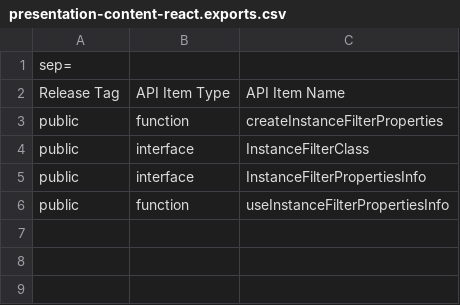
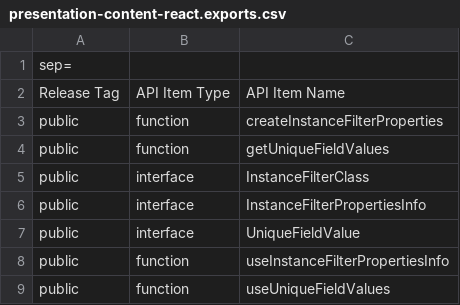
Before and after one commit to iTwin/presentation, a CSV file: packages/content-react/api/presentation-content-react.exports.csv, drawn as a sheet; the diff names each change by its address in the sheet, - before the commit and + after, or states it on an @@ line.

Commit message:
Introduce `useUniqueFieldValues` hook

```diff
--- a/packages/content-react/api/presentation-content-react.exports.csv
+++ b/packages/content-react/api/presentation-content-react.exports.csv
+row 4: public | function | getUniqueFieldValues
+row 7: public | interface | UniqueFieldValue
+row 9: public | function | useUniqueFieldValues
```
Also changed, not shown: 14 other files.
